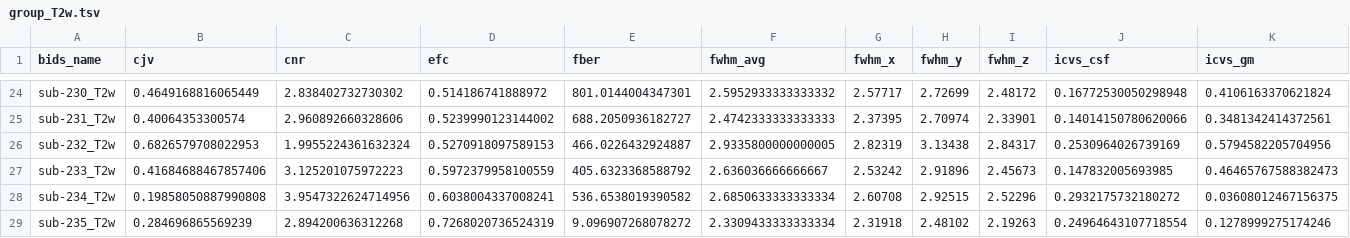
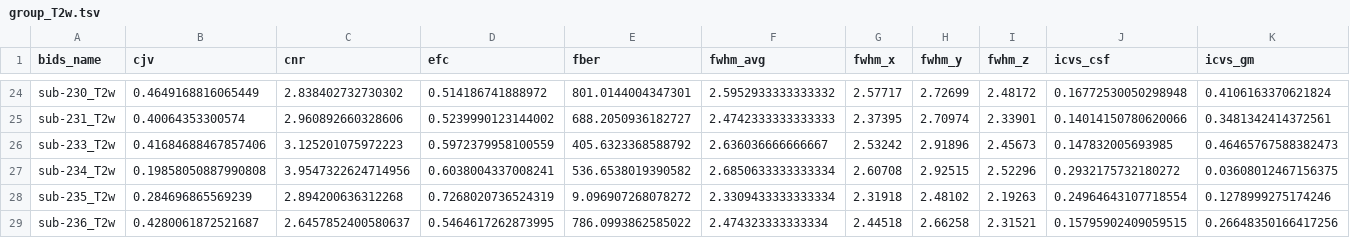
Before and after one commit to DVS-Lab/r21-cardgame, a TSV file: derivatives/mriqc/group_T2w.tsv, drawn as a sheet; only a part is shown, gaps mark what is left out; the shorter side is filled out with more unchanged rows; rows hold the shown columns only; the diff names each change by its address in the sheet, - before the commit and + after, or states it on an @@ line.

```diff
--- a/derivatives/mriqc/group_T2w.tsv
+++ b/derivatives/mriqc/group_T2w.tsv
-row 26: sub-232_T2w | 0.6826579708022953 | 1.9955224361632324 | 0.5270918097589153 | 466.0226432924887 | 2.9335800000000005 | 2.82319 | 3.13438 | 2.84317 | 0.2530964026739169 | 0.5794582205704956
```
Also changed, not shown: bids/sub-232/func/sub-232_task-cardgame_run-02_events.tsv, bids/sub-232/func/sub-232_task-cardgame_run-03_events.tsv, 36 other files.
